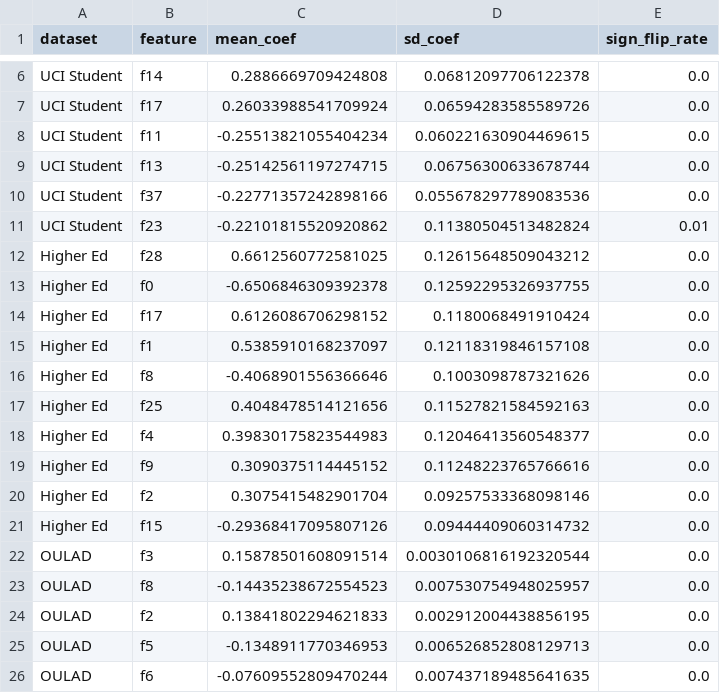
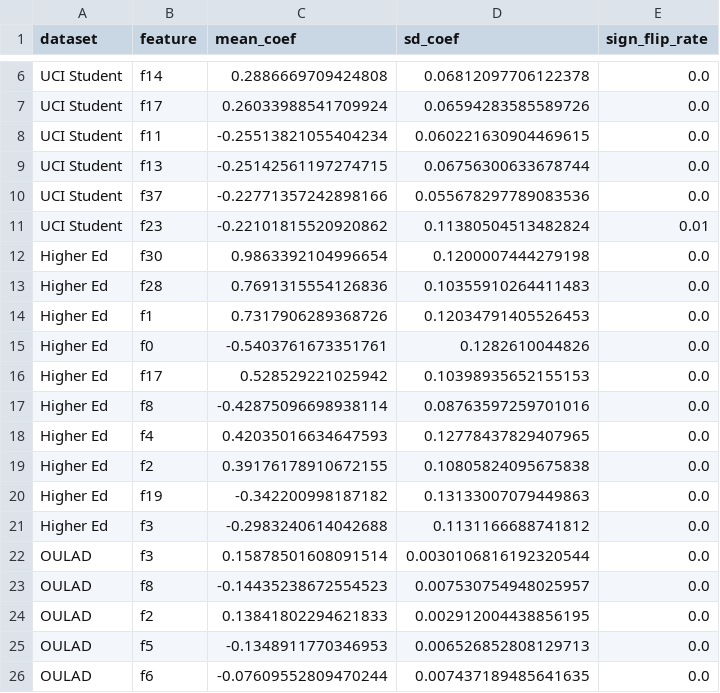
Before and after one commit to zhanglizhuo/BehaviorAudit, a CSV file: results/supp_table_linear_coef_stability.csv, drawn as a sheet; only a part is shown, gaps mark what is left out.

```diff
--- a/results/supp_table_linear_coef_stability.csv
+++ b/results/supp_table_linear_coef_stability.csv
@@ -11,12 +11,12 @@ UCI Student,f37,-0.22771357242898166,0.055678297789083536,0.0
 UCI Student,f23,-0.22101815520920862,0.11380504513482824,0.01
-Higher Ed,f28,0.6612560772581025,0.12615648509043212,0.0
-Higher Ed,f0,-0.6506846309392378,0.12592295326937755,0.0
-Higher Ed,f17,0.6126086706298152,0.1180068491910424,0.0
-Higher Ed,f1,0.5385910168237097,0.12118319846157108,0.0
-Higher Ed,f8,-0.4068901556366646,0.1003098787321626,0.0
-Higher Ed,f25,0.4048478514121656,0.11527821584592163,0.0
-Higher Ed,f4,0.39830175823544983,0.12046413560548377,0.0
-Higher Ed,f9,0.3090375114445152,0.11248223765766616,0.0
-Higher Ed,f2,0.3075415482901704,0.09257533368098146,0.0
-Higher Ed,f15,-0.29368417095807126,0.09444409060314732,0.0
+Higher Ed,f30,0.9863392104996654,0.1200007444279198,0.0
+Higher Ed,f28,0.7691315554126836,0.10355910264411483,0.0
+Higher Ed,f1,0.7317906289368726,0.12034791405526453,0.0
+Higher Ed,f0,-0.5403761673351761,0.1282610044826,0.0
+Higher Ed,f17,0.528529221025942,0.10398935652155153,0.0
+Higher Ed,f8,-0.42875096698938114,0.08763597259701016,0.0
+Higher Ed,f4,0.42035016634647593,0.12778437829407965,0.0
+Higher Ed,f2,0.39176178910672155,0.10805824095675838,0.0
+Higher Ed,f19,-0.342200998187182,0.13133007079449863,0.0
+Higher Ed,f3,-0.2983240614042688,0.1131166688741812,0.0
 OULAD,f3,0.15878501608091514,0.0030106816192320544,0.0
```
Also changed, not shown: results/supp_table_rf_importance_stability.csv, results/supp_table_train_test_gap.csv, 17 other files.
